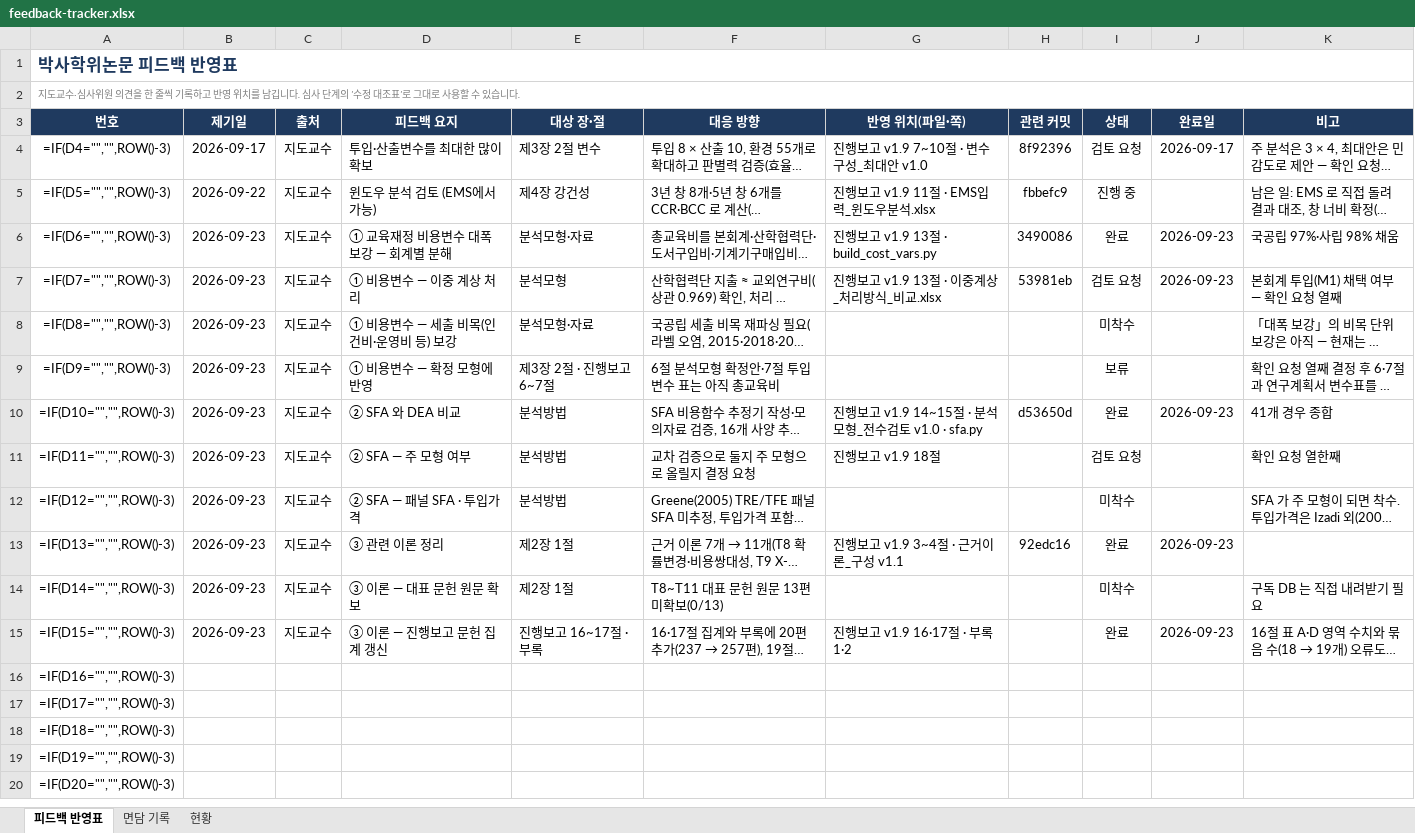
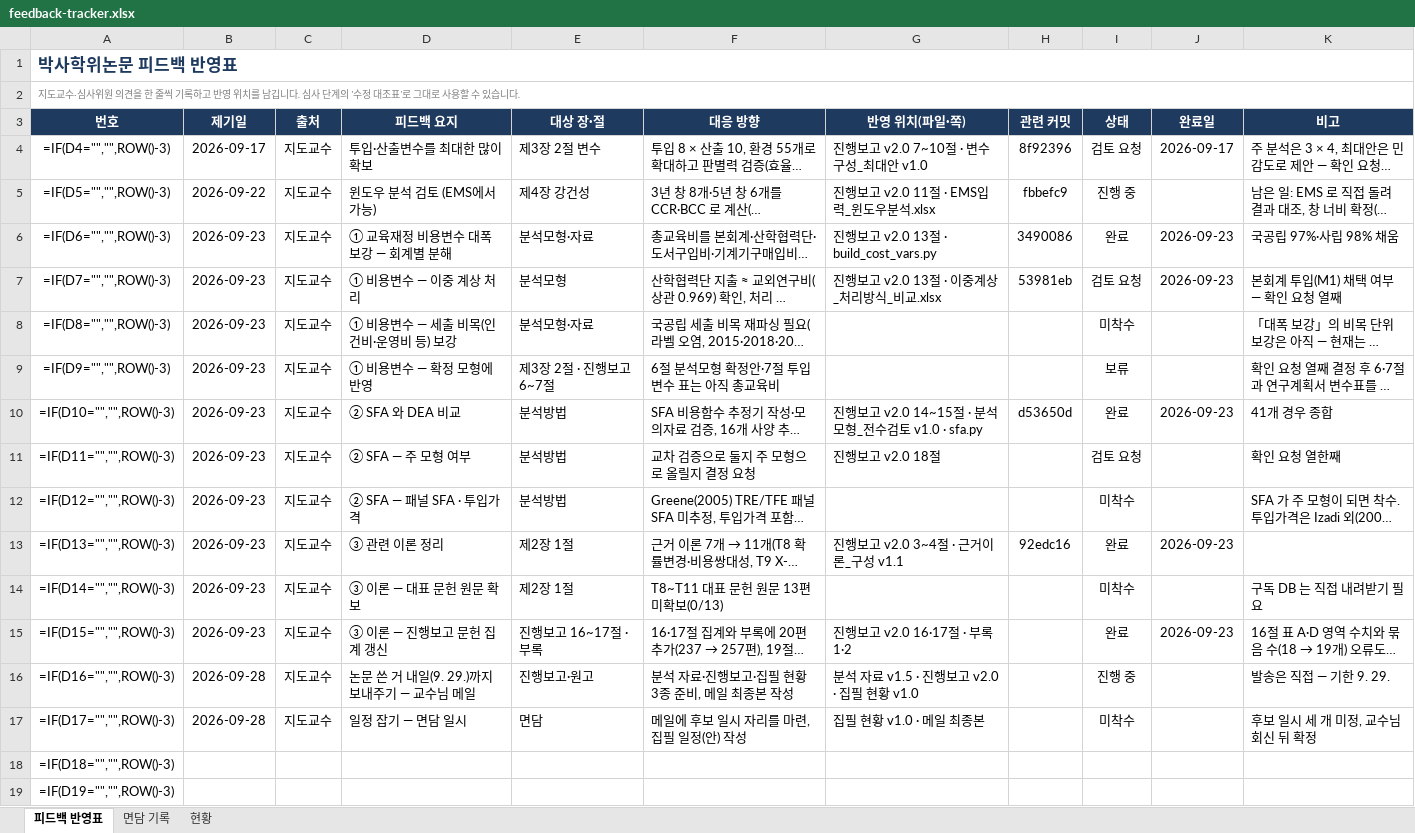
Before and after one commit to jyseok0311/phd-console, an Excel workbook: docs/feedback-tracker.xlsx, sheet 피드백 반영표, drawn as a sheet; only a part is shown; the shorter side is filled out with more unchanged rows; long unchanged cells end in …; values as stored, in another font and other column widths than the file's, no borders; formulas without a stored value are shown as written; conditional formats not drawn; the diff names each change by its address in the sheet, - before the commit and + after, or states it on an @@ line.

```diff
--- a/docs/feedback-tracker.xlsx (sheet 피드백 반영표)
+++ b/docs/feedback-tracker.xlsx (sheet 피드백 반영표)
-G4 (반영 위치(파일·쪽)): 진행보고 v1.9 7~10절 · 변수구성_최대안 v1.0
+G4 (반영 위치(파일·쪽)): 진행보고 v2.0 7~10절 · 변수구성_최대안 v1.0
-G5 (반영 위치(파일·쪽)): 진행보고 v1.9 11절 · EMS입력_윈도우분석.xlsx
+G5 (반영 위치(파일·쪽)): 진행보고 v2.0 11절 · EMS입력_윈도우분석.xlsx
-G6 (반영 위치(파일·쪽)): 진행보고 v1.9 13절 · build_cost_vars.py
+G6 (반영 위치(파일·쪽)): 진행보고 v2.0 13절 · build_cost_vars.py
-G7 (반영 위치(파일·쪽)): 진행보고 v1.9 13절 · 이중계상_처리방식_비교.xlsx
+G7 (반영 위치(파일·쪽)): 진행보고 v2.0 13절 · 이중계상_처리방식_비교.xlsx
-G10 (반영 위치(파일·쪽)): 진행보고 v1.9 14~15절 · 분석모형_전수검토 v1.0 · sfa.py
+G10 (반영 위치(파일·쪽)): 진행보고 v2.0 14~15절 · 분석모형_전수검토 v1.0 · sfa.py
-G11 (반영 위치(파일·쪽)): 진행보고 v1.9 18절
+G11 (반영 위치(파일·쪽)): 진행보고 v2.0 18절
-G13 (반영 위치(파일·쪽)): 진행보고 v1.9 3~4절 · 근거이론_구성 v1.1
+G13 (반영 위치(파일·쪽)): 진행보고 v2.0 3~4절 · 근거이론_구성 v1.1
-G15 (반영 위치(파일·쪽)): 진행보고 v1.9 16·17절 · 부록 1·2
+G15 (반영 위치(파일·쪽)): 진행보고 v2.0 16·17절 · 부록 1·2
-B16:B17 (제기일): (empty)
+B16:B17 (제기일): 2026-09-28
-C16:C17 (출처): (empty)
+C16:C17 (출처): 지도교수
-D16 (피드백 요지): (empty)
+D16 (피드백 요지): 논문 쓴 거 내일(9. 29.)까지 보내주기 — 교수님 메일
-E16 (대상 장·절): (empty)
+E16 (대상 장·절): 진행보고·원고
-F16 (대응 방향): (empty)
+F16 (대응 방향): 분석 자료·진행보고·집필 현황 3종 준비, 메일 최종본 작성
-G16 (반영 위치(파일·쪽)): (empty)
+G16 (반영 위치(파일·쪽)): 분석 자료 v1.5 · 진행보고 v2.0 · 집필 현황 v1.0
-I16 (상태): (empty)
+I16 (상태): 진행 중
-K16 (비고): (empty)
+K16 (비고): 발송은 직접 — 기한 9. 29.
-D17 (피드백 요지): (empty)
+D17 (피드백 요지): 일정 잡기 — 면담 일시
-E17 (대상 장·절): (empty)
+E17 (대상 장·절): 면담
-F17 (대응 방향): (empty)
+F17 (대응 방향): 메일에 후보 일시 자리를 마련, 집필 일정(안) 작성
-G17 (반영 위치(파일·쪽)): (empty)
+G17 (반영 위치(파일·쪽)): 집필 현황 v1.0 · 메일 최종본
-I17 (상태): (empty)
+I17 (상태): 미착수
-K17 (비고): (empty)
+K17 (비고): 후보 일시 세 개 미정, 교수님 회신 뒤 확정
```
Also changed, not shown: 3 other files.
